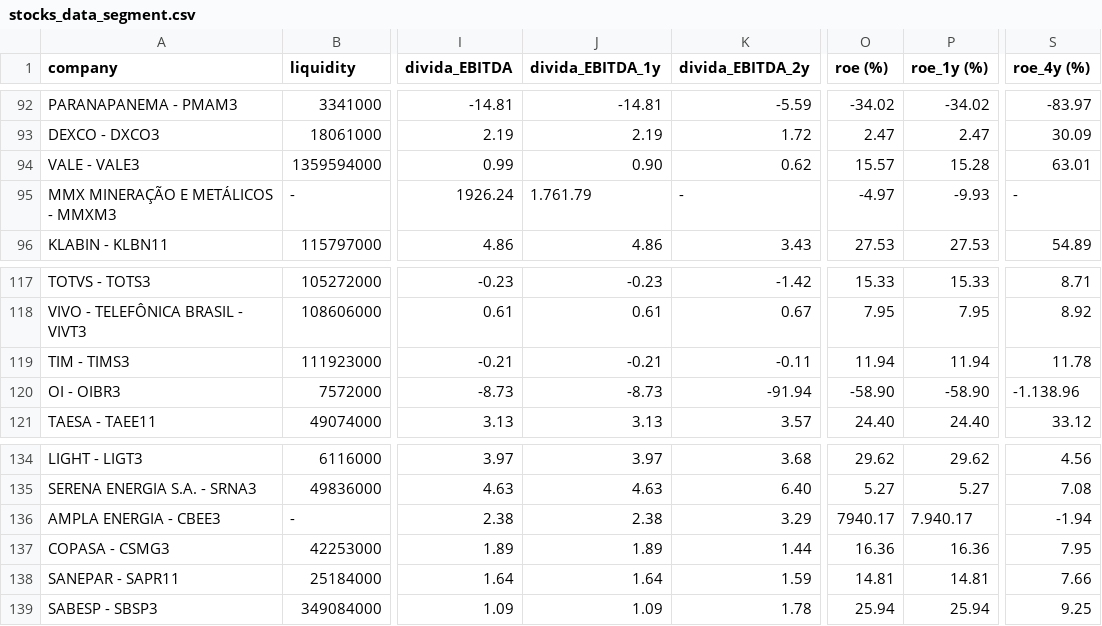
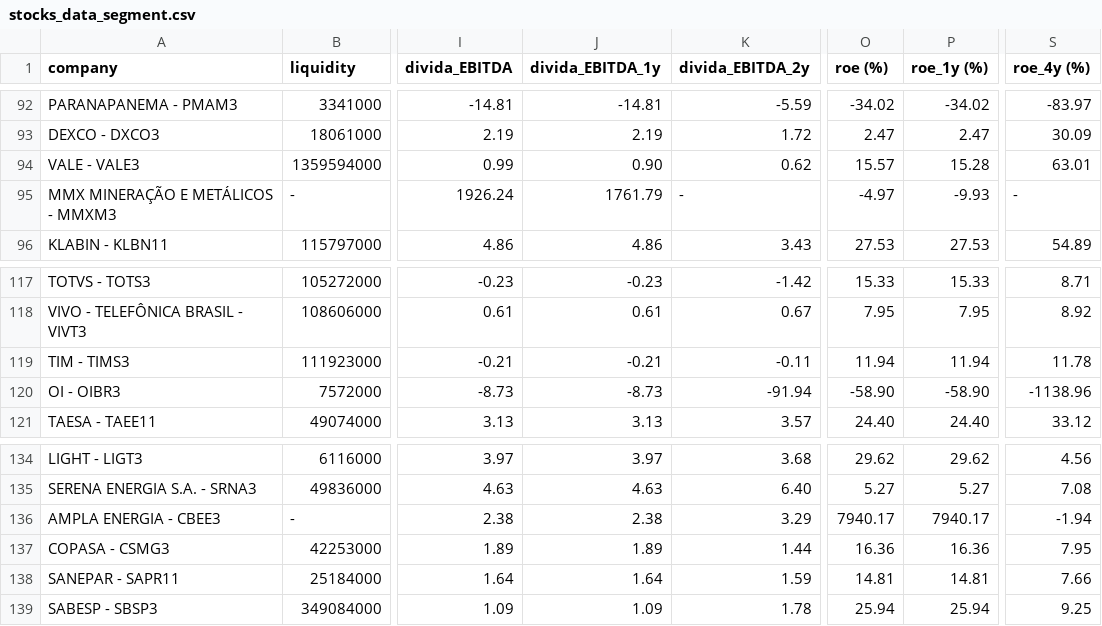
Before and after one commit to DaniloGC2003/melhores_acoes, a CSV file: stocks_data_segment.csv, drawn as a sheet; only a part is shown, gaps mark what is left out; the diff covers the shown part only; the diff names each change by its address in the sheet, - before the commit and + after, or states it on an @@ line.

```diff
--- a/stocks_data_segment.csv
+++ b/stocks_data_segment.csv
-J95 (divida_EBITDA_1y): 1.761.79
+J95 (divida_EBITDA_1y): 1761.79
-S120 (roe_4y (%)): -1.138.96
+S120 (roe_4y (%)): -1138.96
-P136 (roe_1y (%)): 7.940.17
+P136 (roe_1y (%)): 7940.17
```
Also changed, not shown: 6 edited cells elsewhere in this file, stocks_data.csv, 2 other files.
